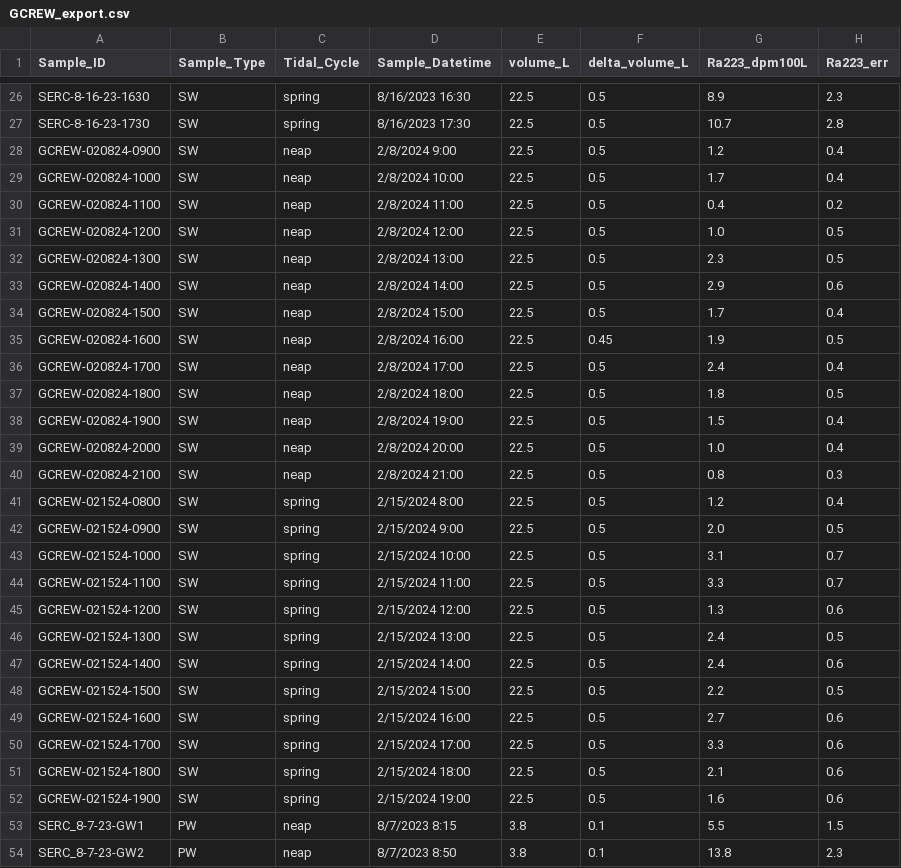
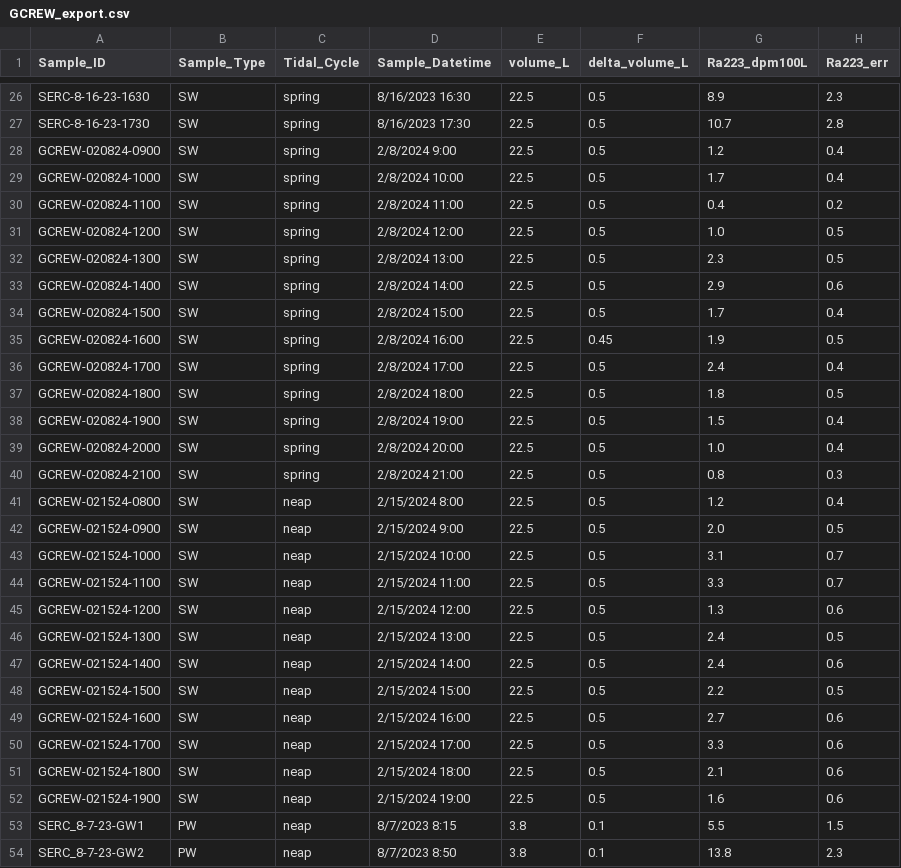
Before and after one commit to joannagul/FLSP-GCREW-TASK, a CSV file: DATA/raw/GCREW_export.csv, drawn as a sheet; only a part is shown, gaps mark what is left out; the diff names each change by its address in the sheet, - before the commit and + after, or states it on an @@ line.

```diff
--- a/DATA/raw/GCREW_export.csv
+++ b/DATA/raw/GCREW_export.csv
-C28:C40 (Tidal_Cycle): neap
+C28:C40 (Tidal_Cycle): spring
-C41:C52 (Tidal_Cycle): spring
+C41:C52 (Tidal_Cycle): neap
```
Also changed, not shown: DATA/raw/FLSP_export.csv, DATA/raw/TASK_export.csv, 14 other files.
